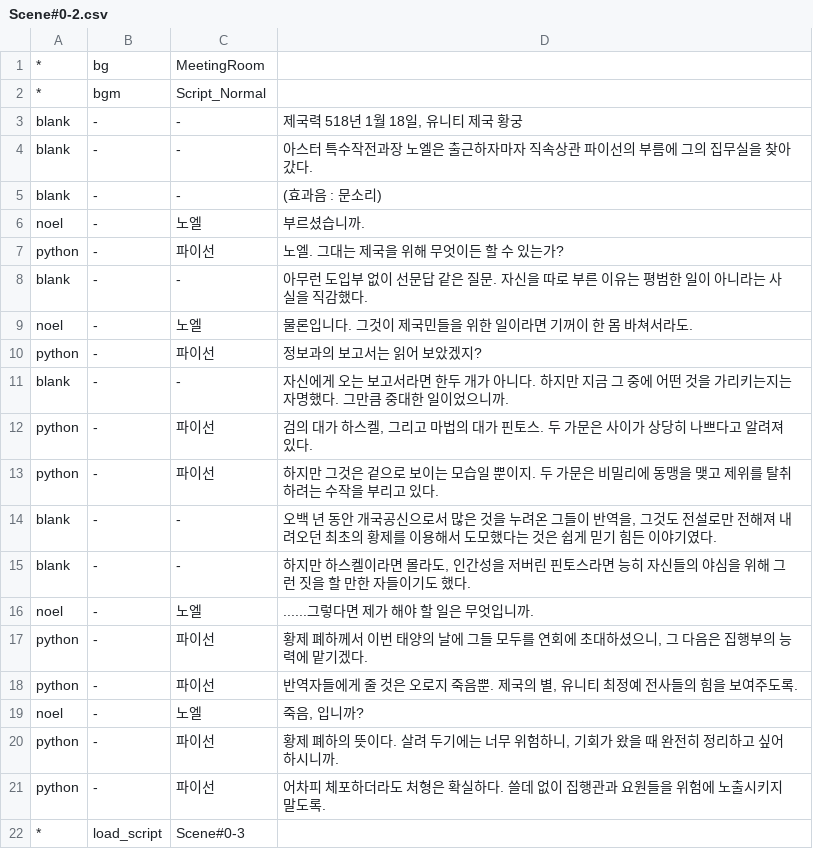
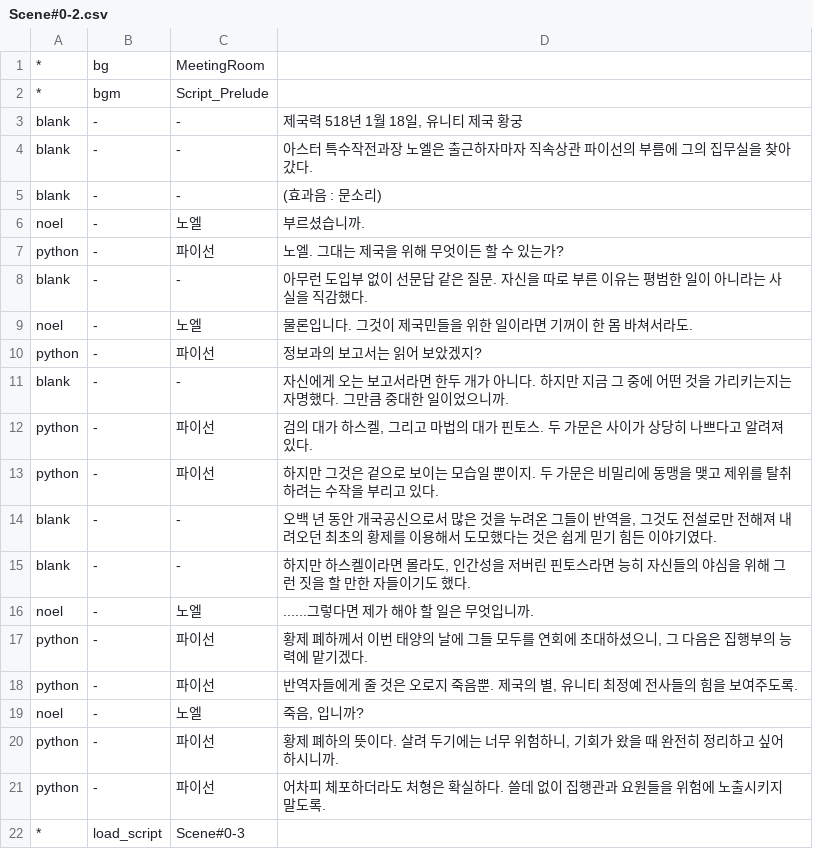
Before and after one commit to GGGC2/Epic_monad, a CSV file: Assets/Resources/Data/Scene#0-2.csv, drawn as a sheet.

```diff
--- a/Assets/Resources/Data/Scene#0-2.csv
+++ b/Assets/Resources/Data/Scene#0-2.csv
@@ -1,3 +1,3 @@
 *	bg	MeetingRoom
-*	bgm	Script_Normal
+*	bgm	Script_Prelude
 blank	-	-	제국력 518년 1월 18일, 유니티 제국 황궁
```
Also changed, not shown: Assets/Resources/Data/Scene#0-3.csv, Assets/Resources/Data/Scene#3-1.csv, 3 other files.
